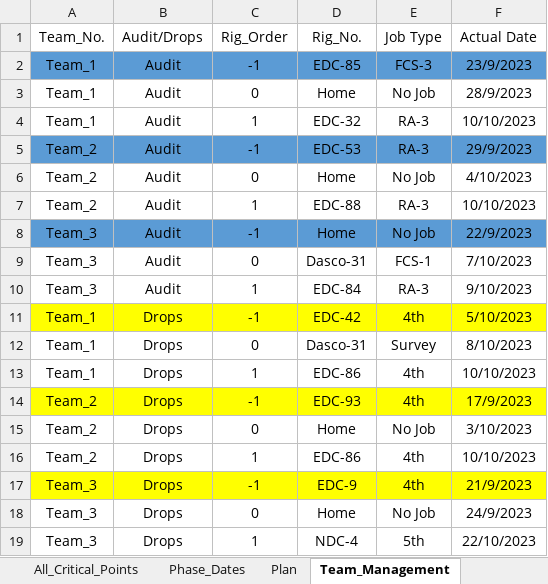
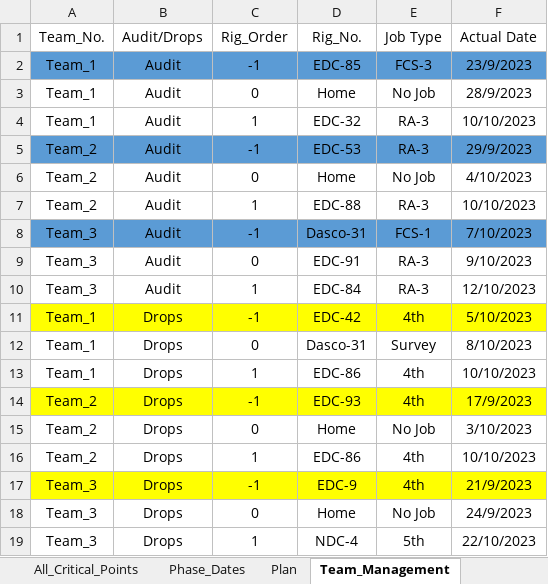
Before and after one commit to EPIS2023/KPC_EPIS_Follow_Up, an Excel workbook: Client_EPIS_Daily_Progress.xlsx, sheet Team_Management, drawn as a sheet; values as stored, in another font and other column widths than the file's, no borders; the diff names each change by its address in the sheet, - before the commit and + after, or states it on an @@ line.

```diff
--- a/Client_EPIS_Daily_Progress.xlsx (sheet Team_Management)
+++ b/Client_EPIS_Daily_Progress.xlsx (sheet Team_Management)
-D8 (Rig_No.): Home
+D8 (Rig_No.): Dasco-31
-E8 (Job Type): No Job
+E8 (Job Type): FCS-1
-F8 (Actual Date): 22/9/2023
+F8 (Actual Date): 7/10/2023
-D9 (Rig_No.): Dasco-31
+D9 (Rig_No.): EDC-91
-E9 (Job Type): FCS-1
+E9 (Job Type): RA-3
-F9 (Actual Date): 7/10/2023
+F9 (Actual Date): 9/10/2023
-F10 (Actual Date): 9/10/2023
+F10 (Actual Date): 12/10/2023
```
Also changed, not shown: sheet All_Critical_Points, sheet Audit_Teams_Follow_Up, sheet Phase_Dates.
